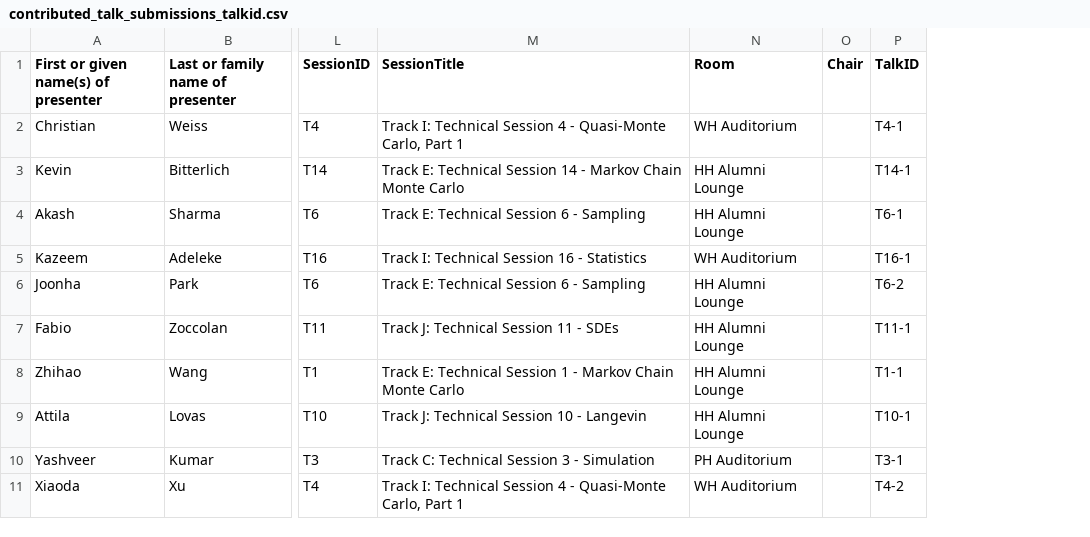
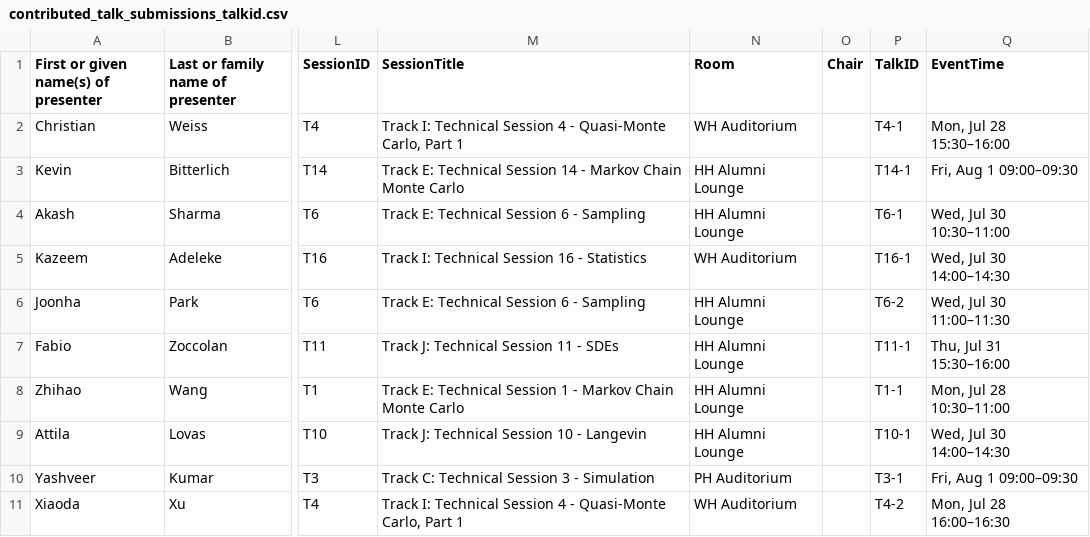
Before and after one commit to fjhickernell/MCM-2025-Program, a CSV file: preprocess/interim/contributed_talk_submissions_talkid.csv, drawn as a sheet; only a part is shown, gaps mark what is left out; the diff names each change by its address in the sheet, - before the commit and + after, or states it on an @@ line.

Commit message:
Fix talk time in abstracts section

```diff
--- a/preprocess/interim/contributed_talk_submissions_talkid.csv
+++ b/preprocess/interim/contributed_talk_submissions_talkid.csv
+column Q (EventTime), rows 2-11: Mon, Jul 28 15:30–16:00 | Fri, Aug 1 09:00–09:30 | Wed, Jul 30 10:30–11:00 | Wed, Jul 30 14:00–14:30 | Wed, Jul 30 11:00–11:30 | Thu, Jul 31 15:30–16:00 | Mon, Jul 28 10:30–11:00 | Wed, Jul 30 14:00–14:30 | Fri, Aug 1 09:00–09:30 | Mon, Jul 28 16:00–16:30
```
Also changed, not shown: preprocess/interim/abstracts_df.csv, preprocess/interim/plenary_abstracts_talkid.csv, 11 other files.
